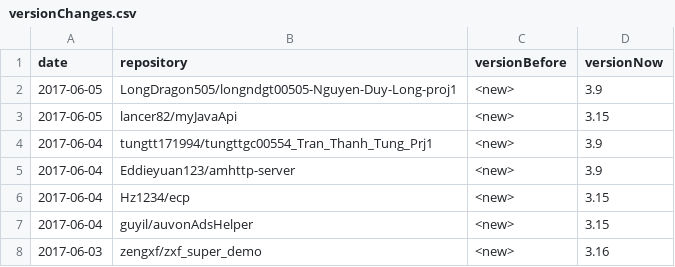
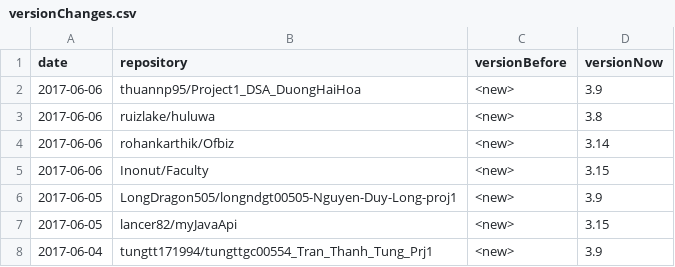
Before and after one commit to centic9/github-version-statistics, a CSV file: docs/_data/versionChanges.csv, drawn as a sheet; only a part is shown; the shorter side is filled out with more unchanged rows; the diff names each change by its address in the sheet, - before the commit and + after, or states it on an @@ line.

```diff
--- a/docs/_data/versionChanges.csv
+++ b/docs/_data/versionChanges.csv
+row 2: 2017-06-06 | thuannp95/Project1_DSA_DuongHaiHoa | <new> | 3.9
+row 3: 2017-06-06 | ruizlake/huluwa | <new> | 3.8
+row 4: 2017-06-06 | rohankarthik/Ofbiz | <new> | 3.14
+row 5: 2017-06-06 | Inonut/Faculty | <new> | 3.15
```
Also changed, not shown: docs/resultsAll.csv, docs/resultsCurrent.csv, 3 other files.
